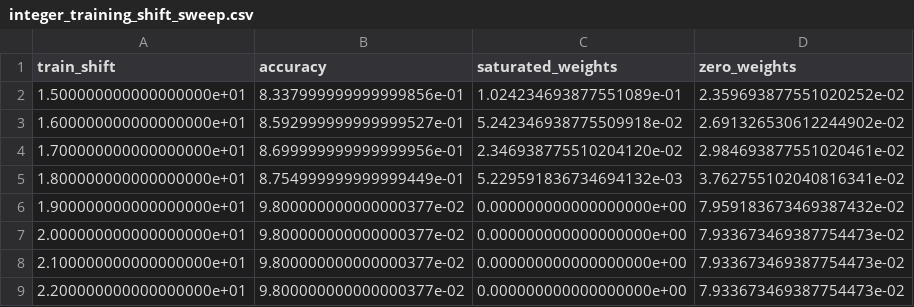
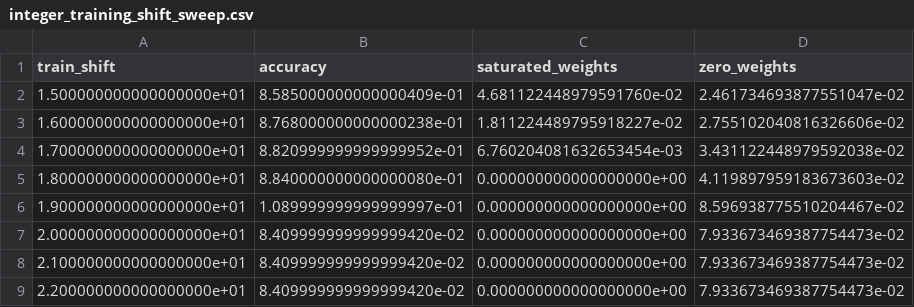
Before and after one commit to zzirkell/fpga_digit_recognition, a CSV file: results/integer_training_shift_sweep.csv, drawn as a sheet.

Commit message:
all correct weights

```diff
--- a/results/integer_training_shift_sweep.csv
+++ b/results/integer_training_shift_sweep.csv
@@ -1,9 +1,9 @@
 train_shift,accuracy,saturated_weights,zero_weights
-1.500000000000000000e+01,8.337999999999999856e-01,1.024234693877551089e-01,2.359693877551020252e-02
-1.600000000000000000e+01,8.592999999999999527e-01,5.242346938775509918e-02,2.691326530612244902e-02
-1.700000000000000000e+01,8.699999999999999956e-01,2.346938775510204120e-02,2.984693877551020461e-02
-1.800000000000000000e+01,8.754999999999999449e-01,5.229591836734694132e-03,3.762755102040816341e-02
-1.900000000000000000e+01,9.800000000000000377e-02,0.000000000000000000e+00,7.959183673469387432e-02
-2.000000000000000000e+01,9.800000000000000377e-02,0.000000000000000000e+00,7.933673469387754473e-02
-2.100000000000000000e+01,9.800000000000000377e-02,0.000000000000000000e+00,7.933673469387754473e-02
-2.200000000000000000e+01,9.800000000000000377e-02,0.000000000000000000e+00,7.933673469387754473e-02
+1.500000000000000000e+01,8.585000000000000409e-01,4.681122448979591760e-02,2.461734693877551047e-02
+1.600000000000000000e+01,8.768000000000000238e-01,1.811224489795918227e-02,2.755102040816326606e-02
+1.700000000000000000e+01,8.820999999999999952e-01,6.760204081632653454e-03,3.431122448979592038e-02
+1.800000000000000000e+01,8.840000000000000080e-01,0.000000000000000000e+00,4.119897959183673603e-02
+1.900000000000000000e+01,1.089999999999999997e-01,0.000000000000000000e+00,8.596938775510204467e-02
+2.000000000000000000e+01,8.409999999999999420e-02,0.000000000000000000e+00,7.933673469387754473e-02
+2.100000000000000000e+01,8.409999999999999420e-02,0.000000000000000000e+00,7.933673469387754473e-02
+2.200000000000000000e+01,8.409999999999999420e-02,0.000000000000000000e+00,7.933673469387754473e-02
```
Also changed, not shown: 28 other files.
